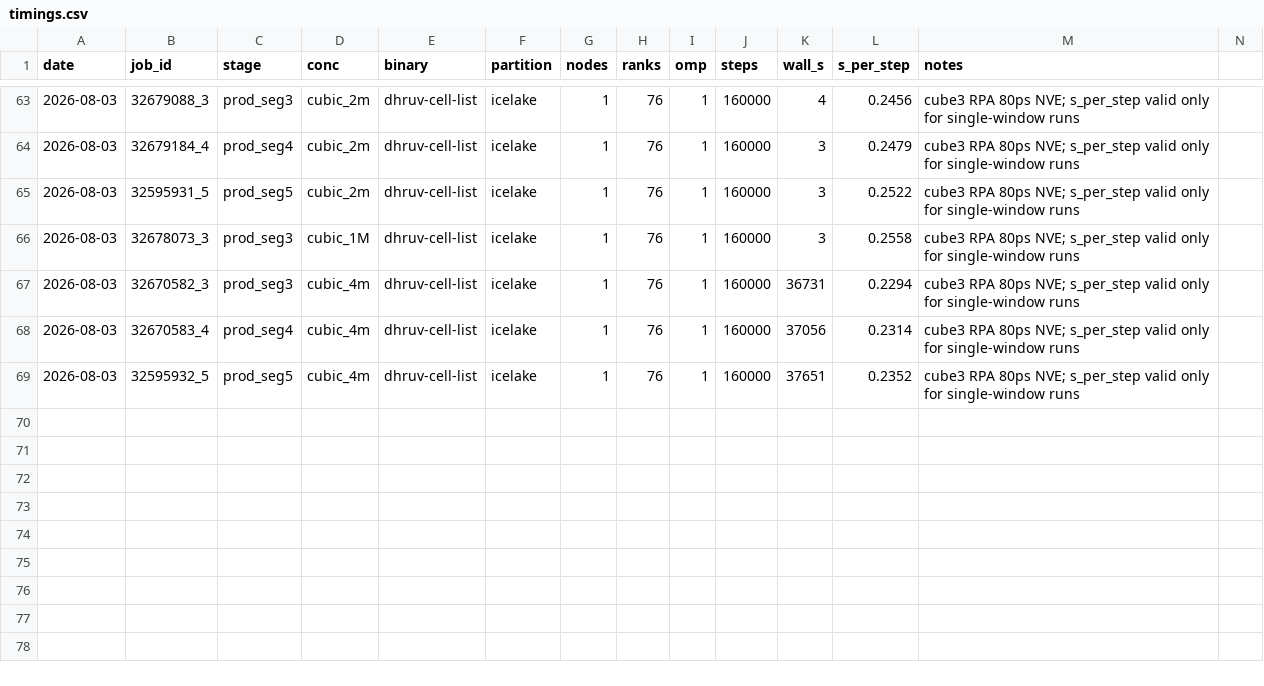
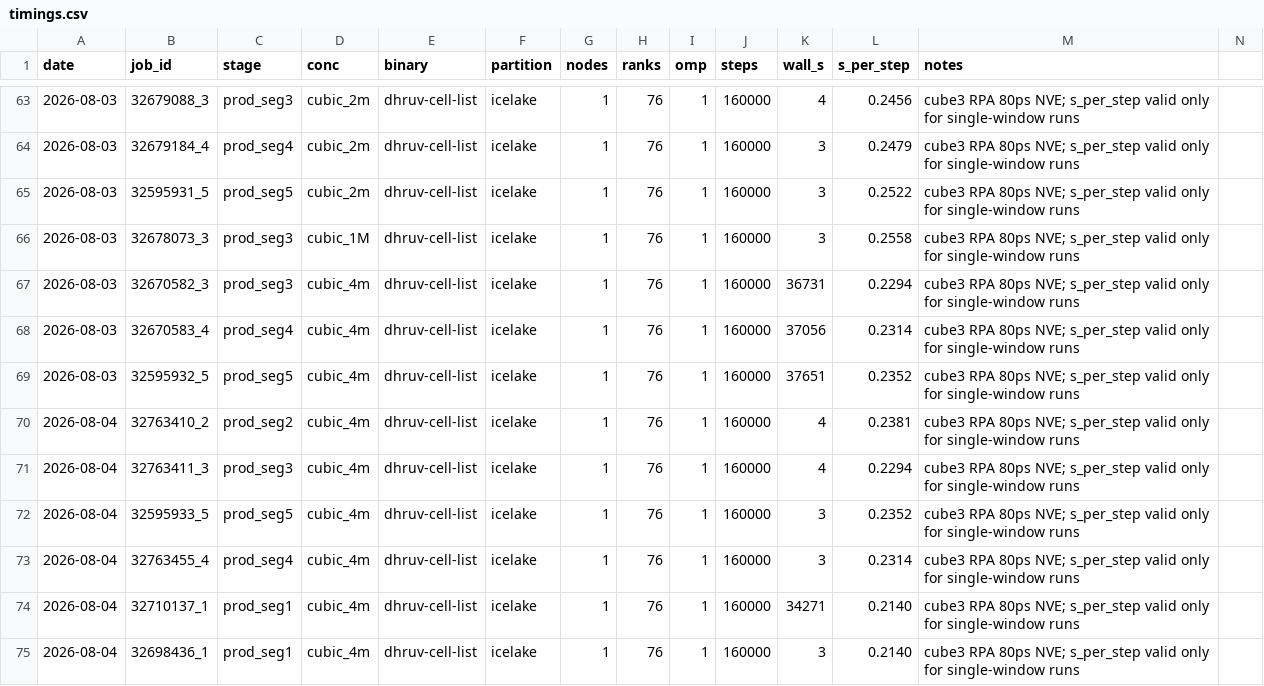
Before and after one commit to ClaudioRMalvino/cp2k-benchmarks, a CSV file: results/rpa_transport/timings.csv, drawn as a sheet; only a part is shown, gaps mark what is left out; the diff names each change by its address in the sheet, - before the commit and + after, or states it on an @@ line.

Commit message:
CPU 2m and 4m transport analyses (5x80 ps, GPU-identical protocol) completing the CPU-track columns

```diff
--- a/results/rpa_transport/timings.csv
+++ b/results/rpa_transport/timings.csv
+row 70: 2026-08-04 | 32763410_2 | prod_seg2 | cubic_4m | dhruv-cell-list | icelake | 1 | 76 | 1 | 160000 | 4 | 0.2381 | cube3 RPA 80ps NVE; s_per_step valid only for single-window runs
+row 71: 2026-08-04 | 32763411_3 | prod_seg3 | cubic_4m | dhruv-cell-list | icelake | 1 | 76 | 1 | 160000 | 4 | 0.2294 | cube3 RPA 80ps NVE; s_per_step valid only for single-window runs
+row 72: 2026-08-04 | 32595933_5 | prod_seg5 | cubic_4m | dhruv-cell-list | icelake | 1 | 76 | 1 | 160000 | 3 | 0.2352 | cube3 RPA 80ps NVE; s_per_step valid only for single-window runs
+row 73: 2026-08-04 | 32763455_4 | prod_seg4 | cubic_4m | dhruv-cell-list | icelake | 1 | 76 | 1 | 160000 | 3 | 0.2314 | cube3 RPA 80ps NVE; s_per_step valid only for single-window runs
+row 74: 2026-08-04 | 32710137_1 | prod_seg1 | cubic_4m | dhruv-cell-list | icelake | 1 | 76 | 1 | 160000 | 34271 | 0.2140 | cube3 RPA 80ps NVE; s_per_step valid only for single-window runs
+row 75: 2026-08-04 | 32698436_1 | prod_seg1 | cubic_4m | dhruv-cell-list | icelake | 1 | 76 | 1 | 160000 | 3 | 0.2140 | cube3 RPA 80ps NVE; s_per_step valid only for single-window runs
```
Also changed, not shown: 6 other files.
